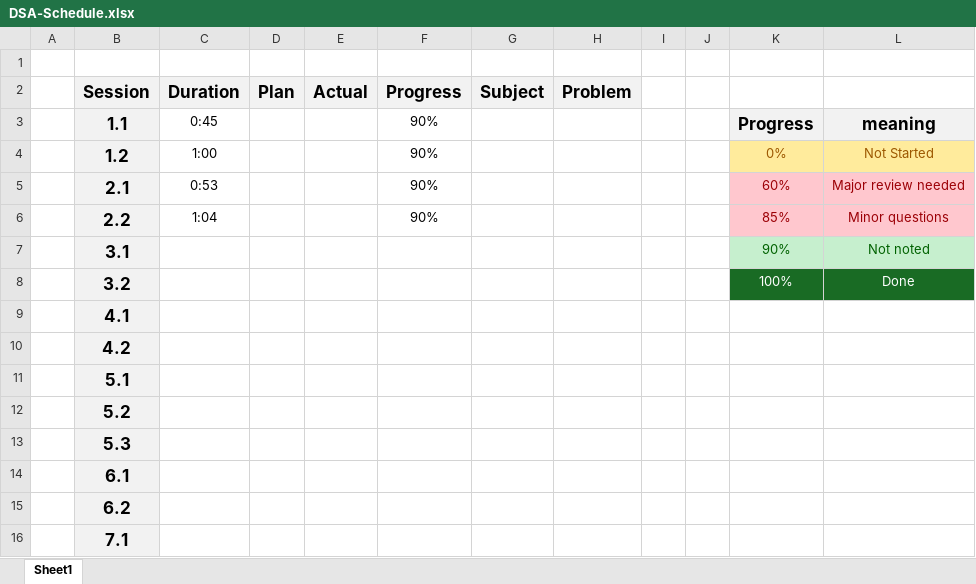
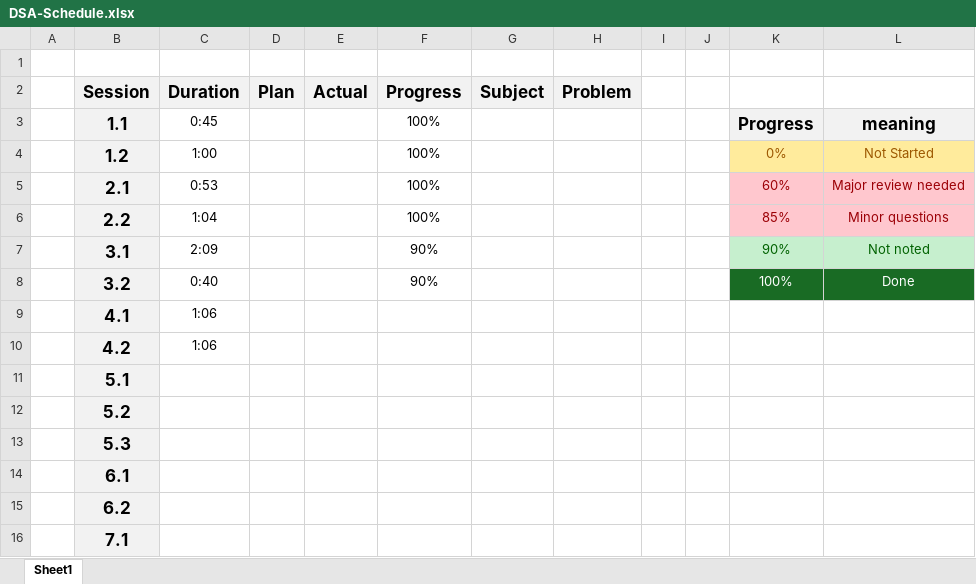
Before and after one commit to UDynamic/PHD-exam-preparation, an Excel workbook: DSA-Schedule.xlsx, sheet Sheet1, drawn as a sheet; only a part is shown; values as stored, in another font and other column widths than the file's, no borders; conditional formats not drawn; the diff names each change by its address in the sheet, - before the commit and + after, or states it on an @@ line.

```diff
--- a/DSA-Schedule.xlsx (sheet Sheet1)
+++ b/DSA-Schedule.xlsx (sheet Sheet1)
-F3:F6 (Progress): 90%
+F3:F6 (Progress): 100%
-C7 (Duration): (empty)
+C7 (Duration): 2:09
-F7:F8 (Progress): (empty)
+F7:F8 (Progress): 90%
-C8 (Duration): (empty)
+C8 (Duration): 0:40
-C9:C10 (Duration): (empty)
+C9:C10 (Duration): 1:06
```
Also changed, not shown: 1 other file.
